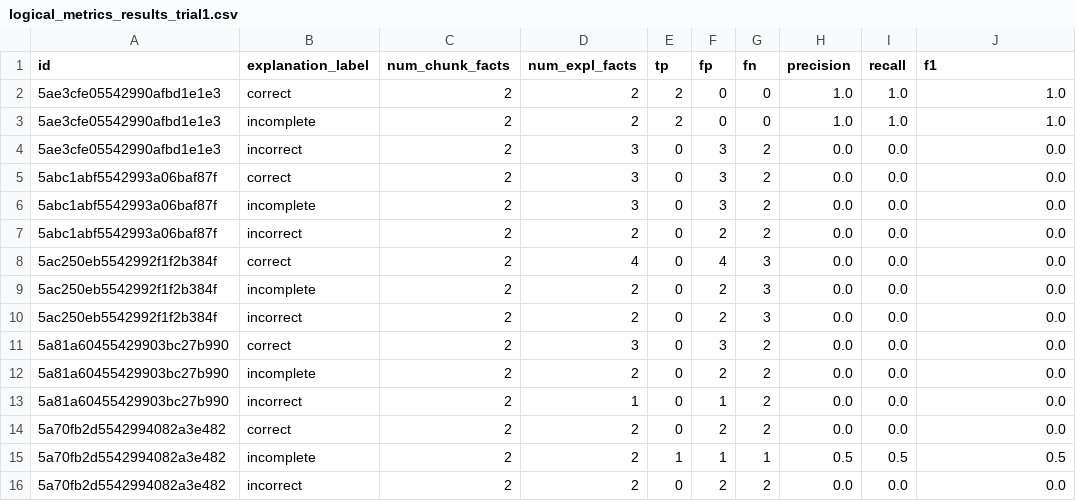
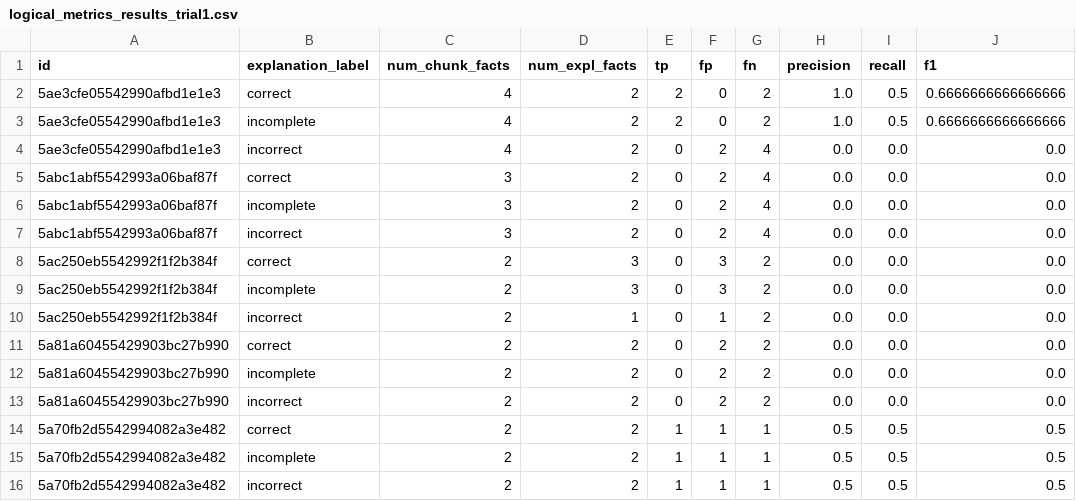
Before and after one commit to lagaleno/nl_xai_evaluation, a CSV file: 4-experiment/logical_result_trials_out/logical_metrics_results_trial1.csv, drawn as a sheet; only a part is shown; the diff covers the shown part only.

Commit message:
save summary of results on table experiment

```diff
--- a/4-experiment/logical_result_trials_out/logical_metrics_results_trial1.csv
+++ b/4-experiment/logical_result_trials_out/logical_metrics_results_trial1.csv
@@ -1,16 +1,16 @@
 id,explanation_label,num_chunk_facts,num_expl_facts,tp,fp,fn,precision,recall,f1
-5ae3cfe05542990afbd1e1e3,correct,2,2,2,0,0,1.0,1.0,1.0
-5ae3cfe05542990afbd1e1e3,incomplete,2,2,2,0,0,1.0,1.0,1.0
-5ae3cfe05542990afbd1e1e3,incorrect,2,3,0,3,2,0.0,0.0,0.0
-5abc1abf5542993a06baf87f,correct,2,3,0,3,2,0.0,0.0,0.0
-5abc1abf5542993a06baf87f,incomplete,2,3,0,3,2,0.0,0.0,0.0
-5abc1abf5542993a06baf87f,incorrect,2,2,0,2,2,0.0,0.0,0.0
-5ac250eb5542992f1f2b384f,correct,2,4,0,4,3,0.0,0.0,0.0
-5ac250eb5542992f1f2b384f,incomplete,2,2,0,2,3,0.0,0.0,0.0
-5ac250eb5542992f1f2b384f,incorrect,2,2,0,2,3,0.0,0.0,0.0
-5a81a60455429903bc27b990,correct,2,3,0,3,2,0.0,0.0,0.0
+5ae3cfe05542990afbd1e1e3,correct,4,2,2,0,2,1.0,0.5,0.6666666666666666
+5ae3cfe05542990afbd1e1e3,incomplete,4,2,2,0,2,1.0,0.5,0.6666666666666666
+5ae3cfe05542990afbd1e1e3,incorrect,4,2,0,2,4,0.0,0.0,0.0
+5abc1abf5542993a06baf87f,correct,3,2,0,2,4,0.0,0.0,0.0
+5abc1abf5542993a06baf87f,incomplete,3,2,0,2,4,0.0,0.0,0.0
+5abc1abf5542993a06baf87f,incorrect,3,2,0,2,4,0.0,0.0,0.0
+5ac250eb5542992f1f2b384f,correct,2,3,0,3,2,0.0,0.0,0.0
+5ac250eb5542992f1f2b384f,incomplete,2,3,0,3,2,0.0,0.0,0.0
+5ac250eb5542992f1f2b384f,incorrect,2,1,0,1,2,0.0,0.0,0.0
+5a81a60455429903bc27b990,correct,2,2,0,2,2,0.0,0.0,0.0
 5a81a60455429903bc27b990,incomplete,2,2,0,2,2,0.0,0.0,0.0
-5a81a60455429903bc27b990,incorrect,2,1,0,1,2,0.0,0.0,0.0
-5a70fb2d5542994082a3e482,correct,2,2,0,2,2,0.0,0.0,0.0
+5a81a60455429903bc27b990,incorrect,2,2,0,2,2,0.0,0.0,0.0
+5a70fb2d5542994082a3e482,correct,2,2,1,1,1,0.5,0.5,0.5
 5a70fb2d5542994082a3e482,incomplete,2,2,1,1,1,0.5,0.5,0.5
-5a70fb2d5542994082a3e482,incorrect,2,2,0,2,2,0.0,0.0,0.0
+5a70fb2d5542994082a3e482,incorrect,2,2,1,1,1,0.5,0.5,0.5
```
Also changed, not shown: 1 added row, 1 removed row and 30 edited cells elsewhere in this file, 11 other files.
